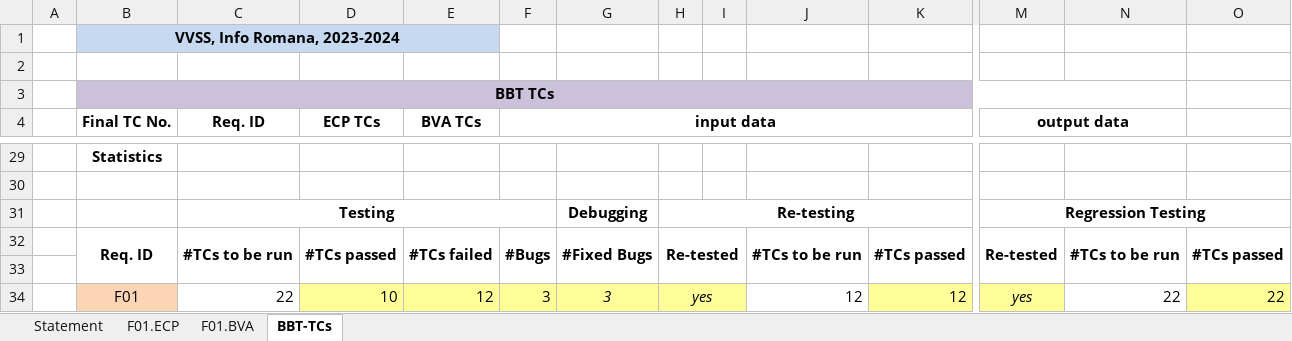
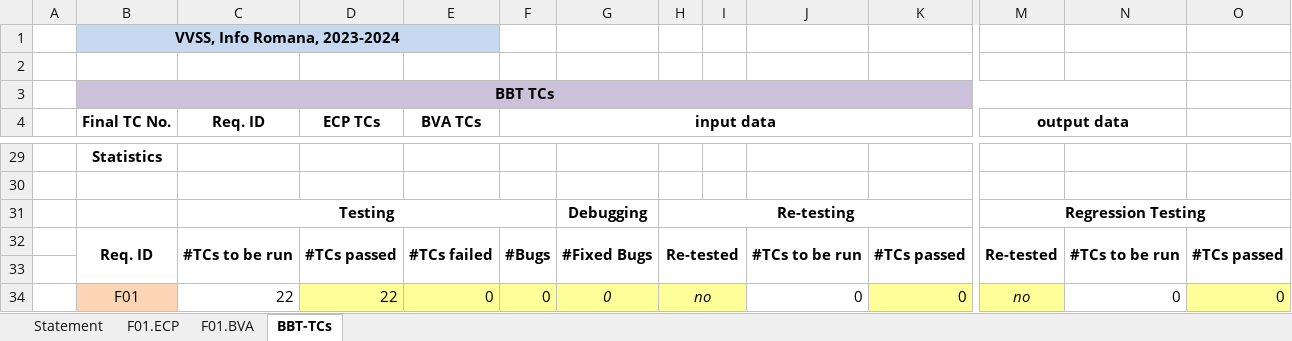
Before and after one commit to damjan214/PizzaShop-VVSS, an Excel workbook: 03_PizzaShop/Docs/Lab02/Lab02_BBT_TCs_Form.xlsx, sheet BBT-TCs, drawn as a sheet; only a part is shown, gaps mark what is left out; values as stored, in another font and other column widths than the file's, no borders; the diff covers the shown part only; the diff names each change by its address in the sheet, - before the commit and + after, or states it on an @@ line.

```diff
--- a/03_PizzaShop/Docs/Lab02/Lab02_BBT_TCs_Form.xlsx (sheet BBT-TCs)
+++ b/03_PizzaShop/Docs/Lab02/Lab02_BBT_TCs_Form.xlsx (sheet BBT-TCs)
-D34 (ECP TCs): 10
+D34 (ECP TCs): 22
-E34 (BVA TCs): 12
+E34 (BVA TCs): 0
-F34 (input data): 3
+F34 (input data): 0
-G34: 3
+G34: 0
-H34: yes
+H34: no
-J34: 12
+J34: 0
-K34: 12
+K34: 0
-M34 (output data): yes
+M34 (output data): no
-N34: 22
+N34: 0
-O34: 22
+O34: 0
```
Also changed, not shown: 22 edited cells, cell formats and merged cells elsewhere in this sheet, sheet F01.ECP, sheet F01.BVA.
